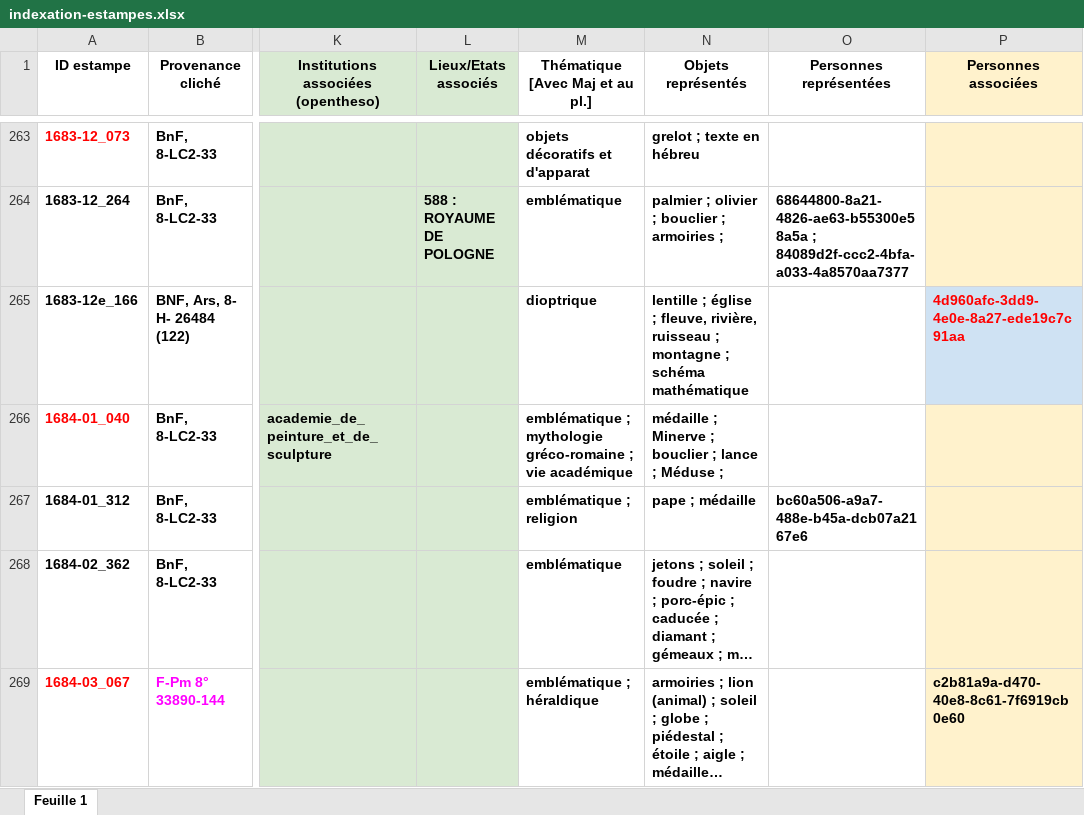
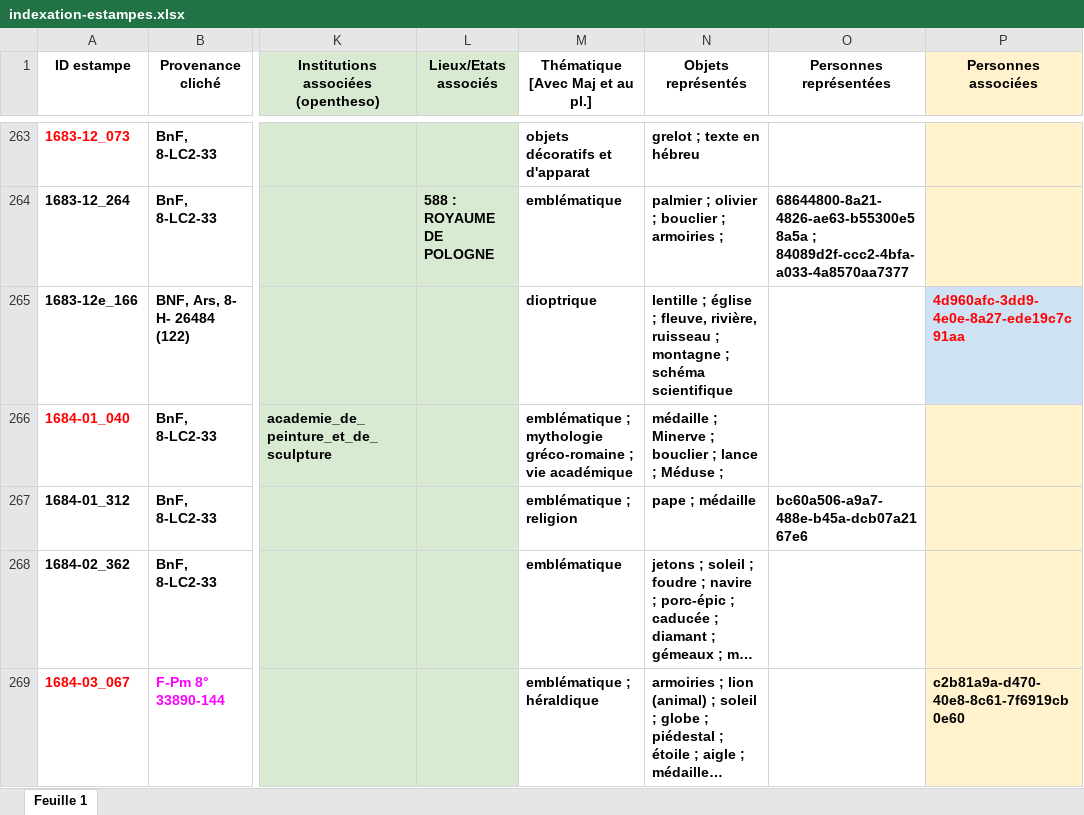
Before and after one commit to sherlock-iremus/mercure-galant-sources, an Excel workbook: indexation-estampes.xlsx, sheet Feuille 1, drawn as a sheet; only a part is shown, gaps mark what is left out; long unchanged cells end in …; values as stored, in another font and other column widths than the file's, no borders; the diff covers the shown part only; the diff names each change by its address in the sheet, - before the commit and + after, or states it on an @@ line.

Commit message:
modifié types de représentation
schéma mathématique/scientifique ; rattaché les schémas avec texte (Aß Antier)

```diff
--- a/indexation-estampes.xlsx (sheet Feuille 1)
+++ b/indexation-estampes.xlsx (sheet Feuille 1)
-N265 (Objets représentés): …; schéma mathématique
+N265 (Objets représentés): …; schéma scientifique
```
Also changed, not shown: 13 edited cells elsewhere in this sheet.
